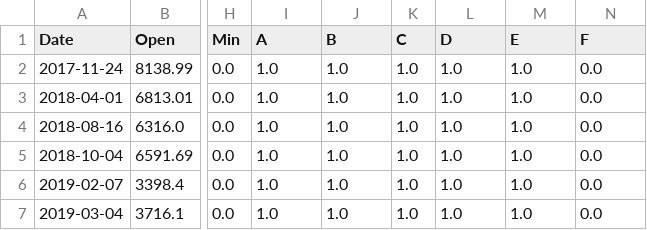
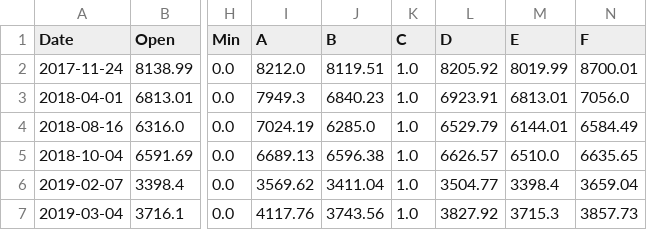
Before and after one commit to bitcoin-candlestick-ML/bitcoin-candlestick-ML-exploration, a CSV file: Resources/21_features.csv, drawn as a sheet; only a part is shown, gaps mark what is left out; the diff covers the shown part only; the diff names each change by its address in the sheet, - before the commit and + after, or states it on an @@ line.

```diff
--- a/Resources/21_features.csv
+++ b/Resources/21_features.csv
-I2 (A): 1.0
+I2 (A): 8212.0
-J2 (B): 1.0
+J2 (B): 8119.51
-L2 (D): 1.0
+L2 (D): 8205.92
-M2 (E): 1.0
+M2 (E): 8019.99
-N2 (F): 0.0
+N2 (F): 8700.01
-I3 (A): 1.0
+I3 (A): 7949.3
-J3 (B): 1.0
+J3 (B): 6840.23
-L3 (D): 1.0
+L3 (D): 6923.91
-M3 (E): 1.0
+M3 (E): 6813.01
-N3 (F): 0.0
+N3 (F): 7056.0
-I4 (A): 1.0
+I4 (A): 7024.19
-J4 (B): 1.0
+J4 (B): 6285.0
-L4 (D): 1.0
+L4 (D): 6529.79
-M4 (E): 1.0
+M4 (E): 6144.01
-N4 (F): 0.0
+N4 (F): 6584.49
-I5 (A): 1.0
+I5 (A): 6689.13
-J5 (B): 1.0
+J5 (B): 6596.38
-L5 (D): 1.0
+L5 (D): 6626.57
-M5 (E): 1.0
+M5 (E): 6510.0
-N5 (F): 0.0
+N5 (F): 6635.65
-I6 (A): 1.0
+I6 (A): 3569.62
-J6 (B): 1.0
+J6 (B): 3411.04
-L6 (D): 1.0
+L6 (D): 3504.77
-M6 (E): 1.0
+M6 (E): 3398.4
-N6 (F): 0.0
+N6 (F): 3659.04
-I7 (A): 1.0
+I7 (A): 4117.76
-J7 (B): 1.0
+J7 (B): 3743.56
-L7 (D): 1.0
+L7 (D): 3827.92
-M7 (E): 1.0
+M7 (E): 3715.3
-N7 (F): 0.0
+N7 (F): 3857.73
```
Also changed, not shown: 75 edited cells elsewhere in this file, 1 other file.
